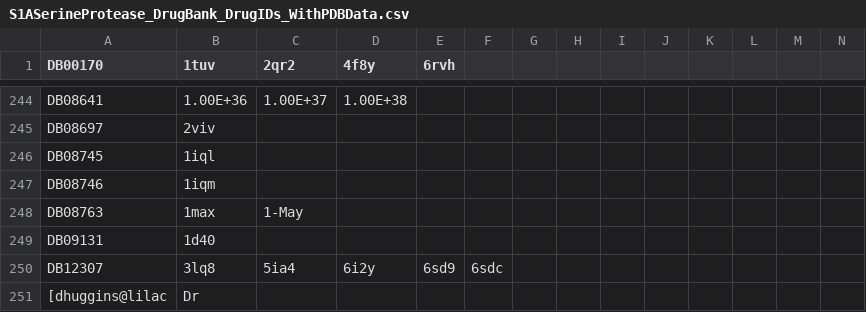
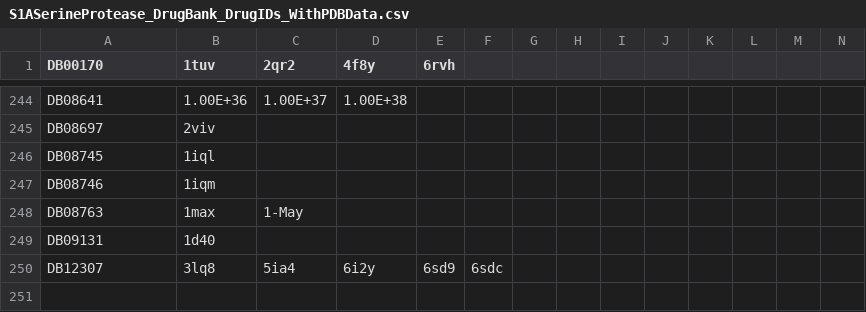
Before and after one commit to djhuggins/TMPRSS2, a CSV file: DrugBankData/S1ASerineProtease_DrugBank_DrugIDs_WithPDBData.csv, drawn as a sheet; only a part is shown, gaps mark what is left out; rows hold the shown columns only; the diff names each change by its address in the sheet, - before the commit and + after, or states it on an @@ line.

Commit message:
Update S1ASerineProtease_DrugBank_DrugIDs_WithPDBData.csv

```diff
--- a/DrugBankData/S1ASerineProtease_DrugBank_DrugIDs_WithPDBData.csv
+++ b/DrugBankData/S1ASerineProtease_DrugBank_DrugIDs_WithPDBData.csv
-row 251: [dhuggins@lilac | Dr
```
